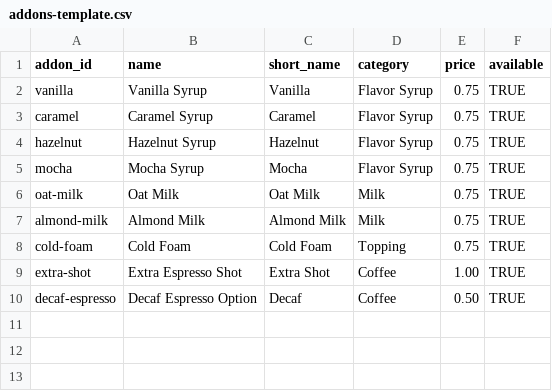
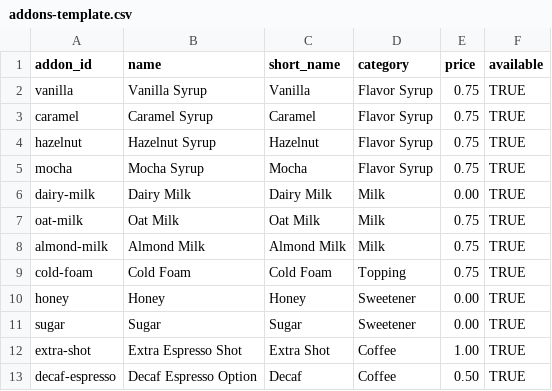
Before and after one commit to oldpathcogic/old-path-cafe-kiosk, a CSV file: public/addons-template.csv, drawn as a sheet.

```diff
--- a/public/addons-template.csv
+++ b/public/addons-template.csv
@@ -5,2 +5,3 @@ hazelnut,Hazelnut Syrup,Hazelnut,Flavor Syrup,0.75,TRUE
 mocha,Mocha Syrup,Mocha,Flavor Syrup,0.75,TRUE
+dairy-milk,Dairy Milk,Dairy Milk,Milk,0.00,TRUE
 oat-milk,Oat Milk,Oat Milk,Milk,0.75,TRUE
@@ -8,2 +9,4 @@ almond-milk,Almond Milk,Almond Milk,Milk,0.75,TRUE
 cold-foam,Cold Foam,Cold Foam,Topping,0.75,TRUE
+honey,Honey,Honey,Sweetener,0.00,TRUE
+sugar,Sugar,Sugar,Sweetener,0.00,TRUE
 extra-shot,Extra Espresso Shot,Extra Shot,Coffee,1.00,TRUE
```
Also changed, not shown: public/menu-template.csv, 8 other files.
